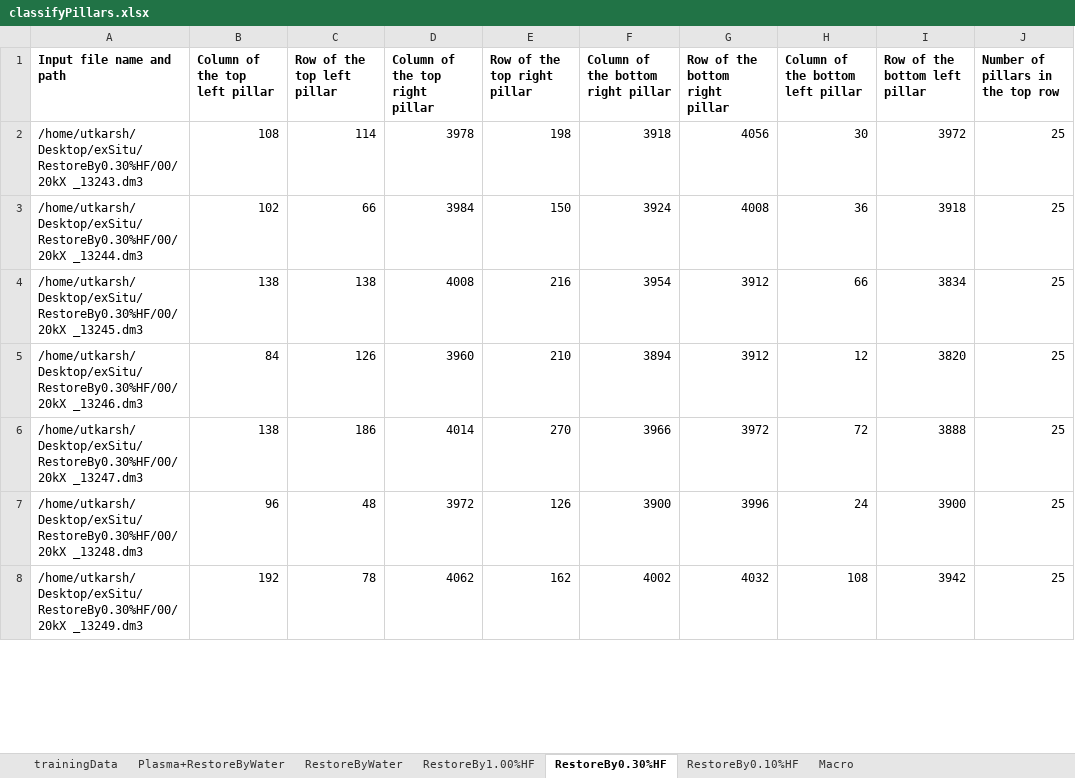
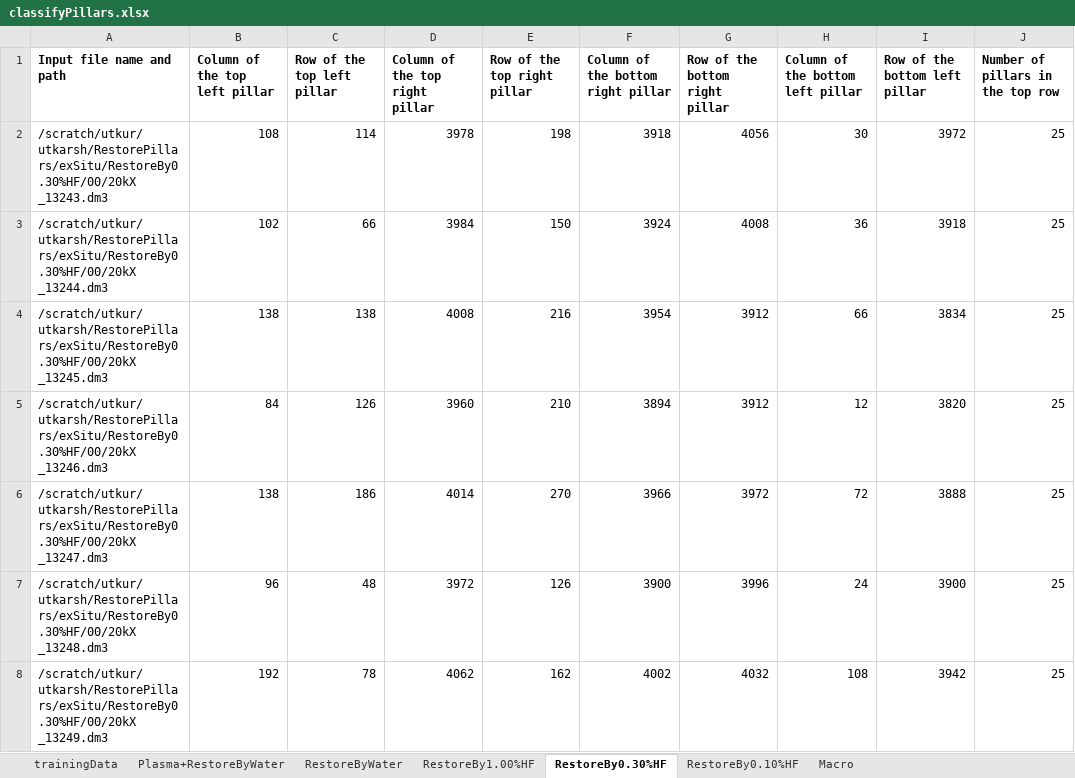
Before and after one commit to uanand/PillarClassification, an Excel workbook: main/classifyPillars.xlsx, sheet RestoreBy0.30%HF, drawn as a sheet; only a part is shown; values as stored, in another font and other column widths than the file's, no borders; the diff covers the shown part only; the diff names each change by its address in the sheet, - before the commit and + after, or states it on an @@ line.

Commit message:
Change the local path for 0.3% HF to server path.

```diff
--- a/main/classifyPillars.xlsx (sheet RestoreBy0.30%HF)
+++ b/main/classifyPillars.xlsx (sheet RestoreBy0.30%HF)
-A2 (Input file name and path): /home/utkarsh/Desktop/exSitu/RestoreBy0.30%HF/00/20kX _13243.dm3
+A2 (Input file name and path): /scratch/utkur/utkarsh/RestorePillars/exSitu/RestoreBy0.30%HF/00/20kX _13243.dm3
-A3 (Input file name and path): /home/utkarsh/Desktop/exSitu/RestoreBy0.30%HF/00/20kX _13244.dm3
+A3 (Input file name and path): /scratch/utkur/utkarsh/RestorePillars/exSitu/RestoreBy0.30%HF/00/20kX _13244.dm3
-A4 (Input file name and path): /home/utkarsh/Desktop/exSitu/RestoreBy0.30%HF/00/20kX _13245.dm3
+A4 (Input file name and path): /scratch/utkur/utkarsh/RestorePillars/exSitu/RestoreBy0.30%HF/00/20kX _13245.dm3
-A5 (Input file name and path): /home/utkarsh/Desktop/exSitu/RestoreBy0.30%HF/00/20kX _13246.dm3
+A5 (Input file name and path): /scratch/utkur/utkarsh/RestorePillars/exSitu/RestoreBy0.30%HF/00/20kX _13246.dm3
-A6 (Input file name and path): /home/utkarsh/Desktop/exSitu/RestoreBy0.30%HF/00/20kX _13247.dm3
+A6 (Input file name and path): /scratch/utkur/utkarsh/RestorePillars/exSitu/RestoreBy0.30%HF/00/20kX _13247.dm3
-A7 (Input file name and path): /home/utkarsh/Desktop/exSitu/RestoreBy0.30%HF/00/20kX _13248.dm3
+A7 (Input file name and path): /scratch/utkur/utkarsh/RestorePillars/exSitu/RestoreBy0.30%HF/00/20kX _13248.dm3
-A8 (Input file name and path): /home/utkarsh/Desktop/exSitu/RestoreBy0.30%HF/00/20kX _13249.dm3
+A8 (Input file name and path): /scratch/utkur/utkarsh/RestorePillars/exSitu/RestoreBy0.30%HF/00/20kX _13249.dm3
```
Also changed, not shown: 53 edited cells elsewhere in this sheet.
